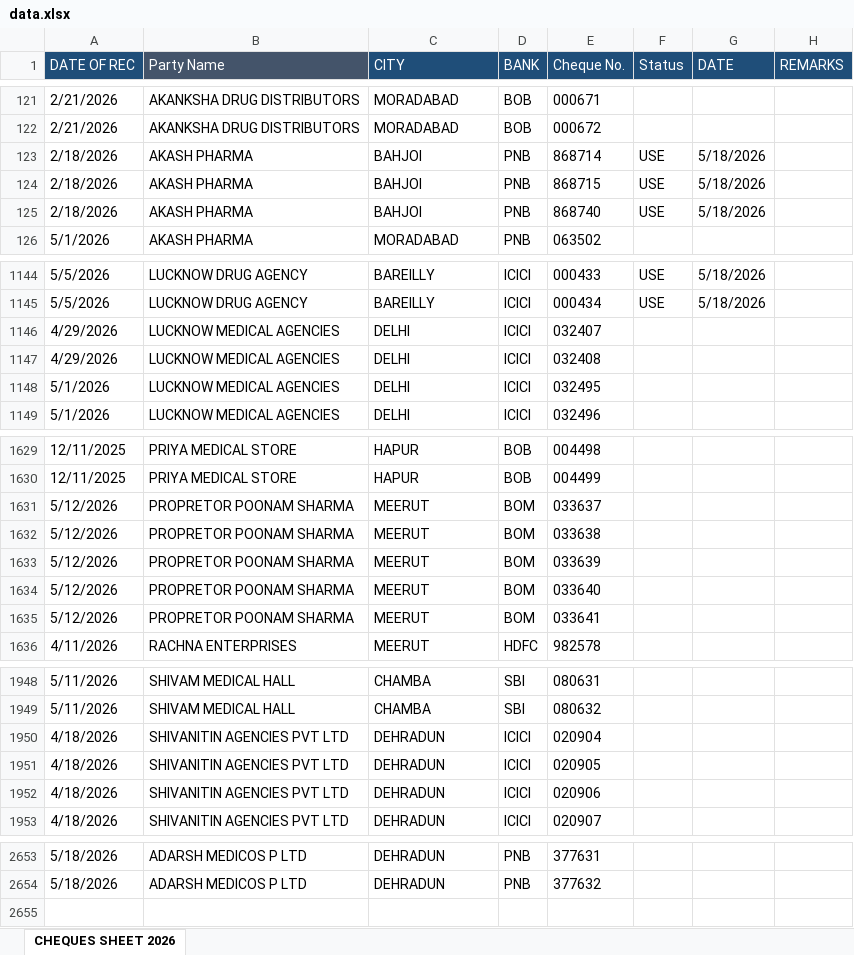
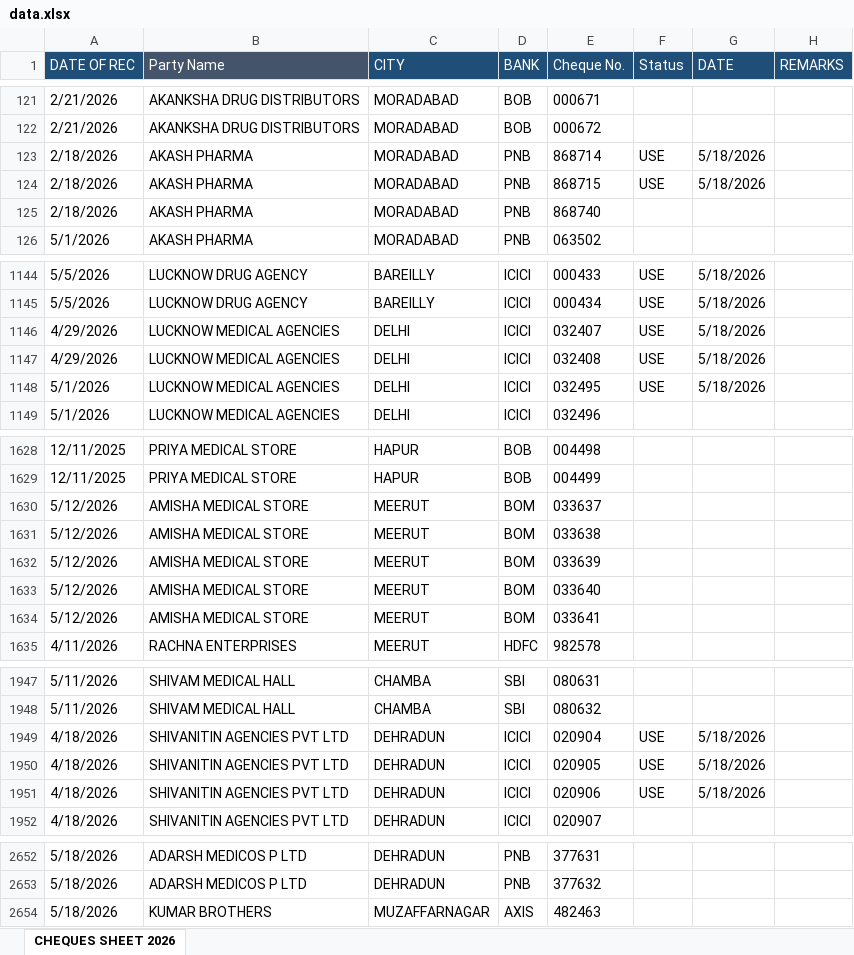
Before and after one commit to abenterprisesghz-stack/cheque-tracker, an Excel workbook: data.xlsx, sheet CHEQUES SHEET 2026, drawn as a sheet; only a part is shown, gaps mark what is left out; values as stored, in another font and other column widths than the file's, no borders; conditional formats not drawn; addresses are those after the commit; the diff covers the shown part only; the diff names each change by its address in the sheet, - before the commit and + after, or states it on an @@ line.

Commit message:
Add files via upload

```diff
--- a/data.xlsx (sheet CHEQUES SHEET 2026)
+++ b/data.xlsx (sheet CHEQUES SHEET 2026)
-C123:C125 (CITY): BAHJOI
+C123:C125 (CITY): MORADABAD
-F125 (Status): USE
+F125 (Status): (empty)
-G125 (DATE): 5/18/2026
+G125 (DATE): (empty)
-F1146:F1148 (Status): (empty)
+F1146:F1148 (Status): USE
-G1146:G1148 (DATE): (empty)
+G1146:G1148 (DATE): 5/18/2026
-B1630:B1634 (Party Name): PROPRETOR POONAM SHARMA
+B1630:B1634 (Party Name): AMISHA MEDICAL STORE
-F1949:F1951 (Status): (empty)
+F1949:F1951 (Status): USE
-G1949:G1951 (DATE): (empty)
+G1949:G1951 (DATE): 5/18/2026
+row 2654: 5/18/2026 | KUMAR BROTHERS | MUZAFFARNAGAR | AXIS | 482463
```
Also changed, not shown: 1 removed row and 22 edited cells elsewhere in this sheet.
